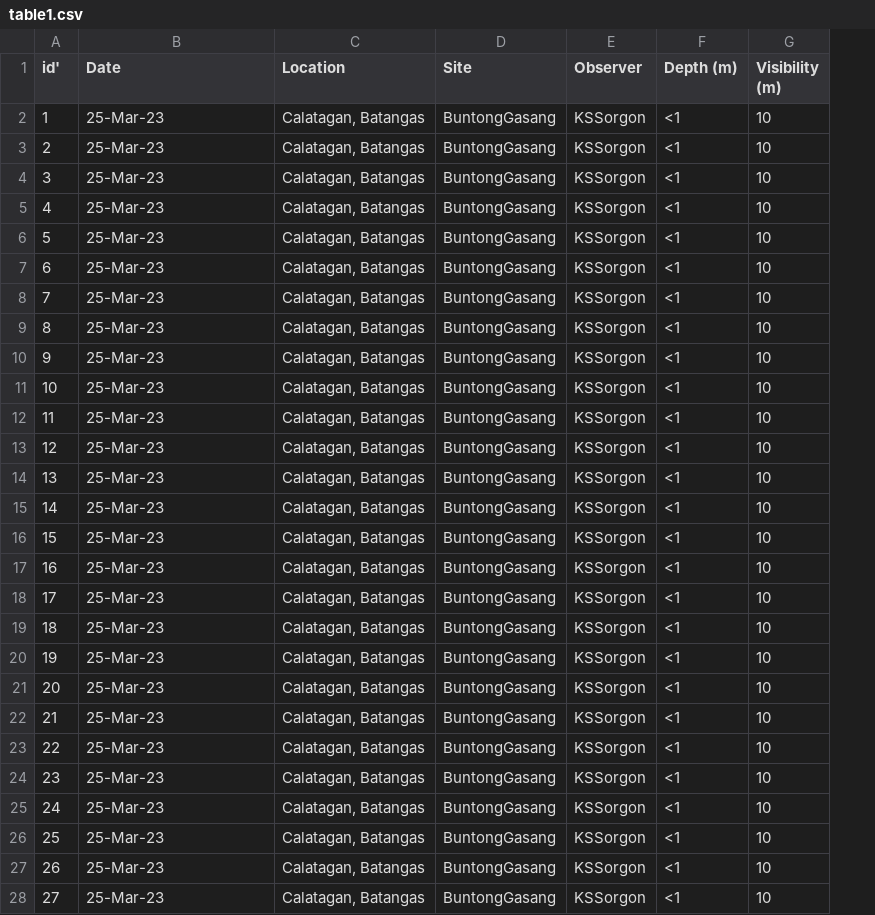
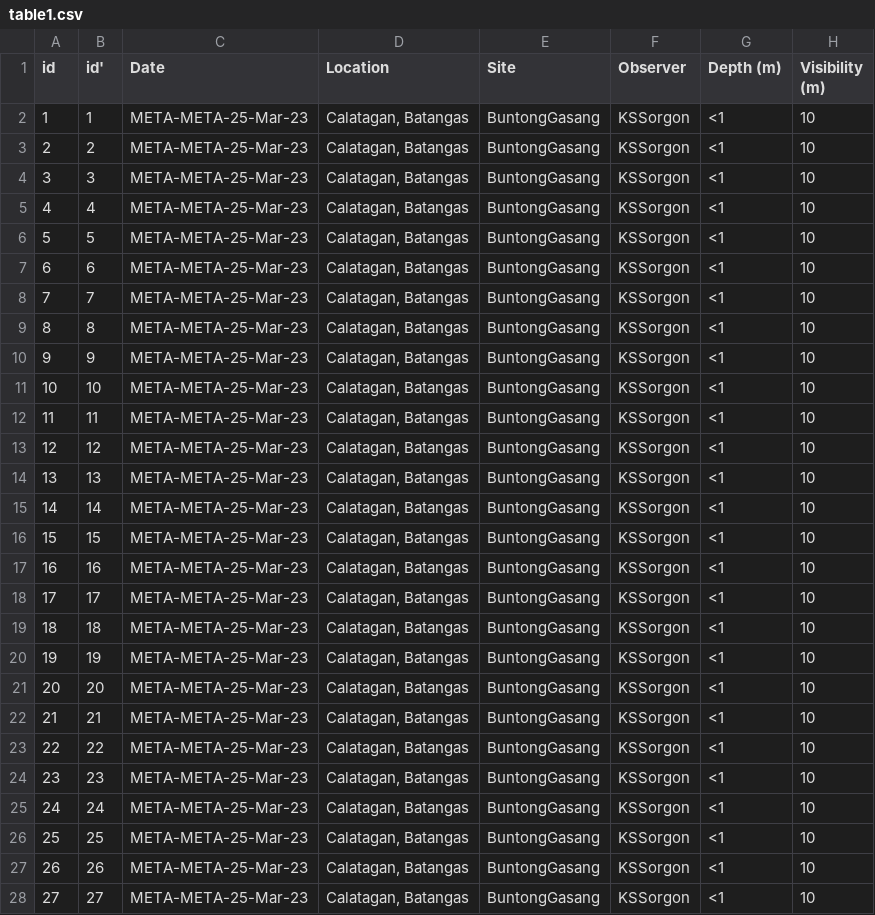
Before and after one commit to andreapongco/CMSC-191-BIO-191-Repository, a CSV file: table1.csv, drawn as a sheet; only a part is shown; addresses are those after the commit; the diff covers the shown part only; the diff names each change by its address in the sheet, - before the commit and + after, or states it on an @@ line.

Commit message:
Added META- prefix to the second column (Date)

```diff
--- a/table1.csv
+++ b/table1.csv
+column A (id), rows 2-28: 1 | 2 | 3 | 4 | 5 | 6 | 7 | 8 | 9 | 10 | 11 | 12 | 13 | 14 | 15 | 16 | 17 | 18 | 19 | 20 | 21 | 22 | 23 | 24 | 25 | 26 | 27
-C2:C28 (Date): 25-Mar-23
+C2:C28 (Date): META-META-25-Mar-23
```
Also changed, not shown: 33 edited cells elsewhere in this file, 1 other file.
